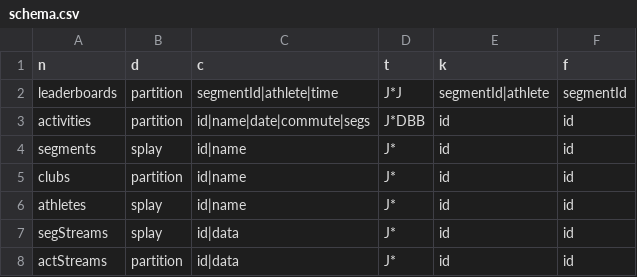
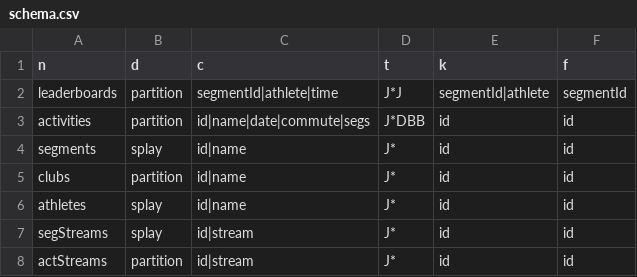
Before and after one commit to ThomasSmyth/segment-comparison, a CSV file: config/schema.csv, drawn as a sheet.

Commit message:
Allow caching of segment streams

```diff
--- a/config/schema.csv
+++ b/config/schema.csv
@@ -6,3 +6,3 @@ clubs,partition,id|name,J*,id,id
 athletes,splay,id|name,J*,id,id
-segStreams,splay,id|data,J*,id,id
-actStreams,partition,id|data,J*,id,id
+segStreams,splay,id|stream,J*,id,id
+actStreams,partition,id|stream,J*,id,id
```
Also changed, not shown: 3 other files.
